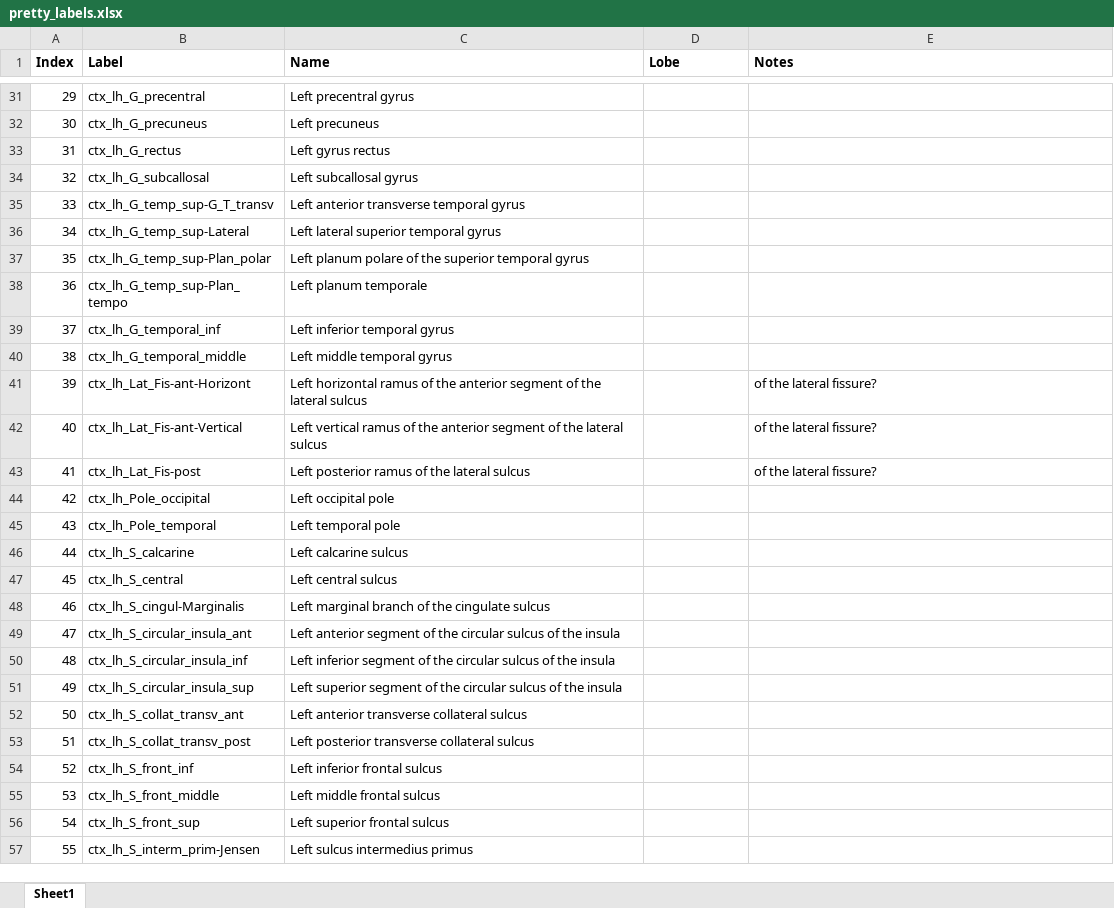
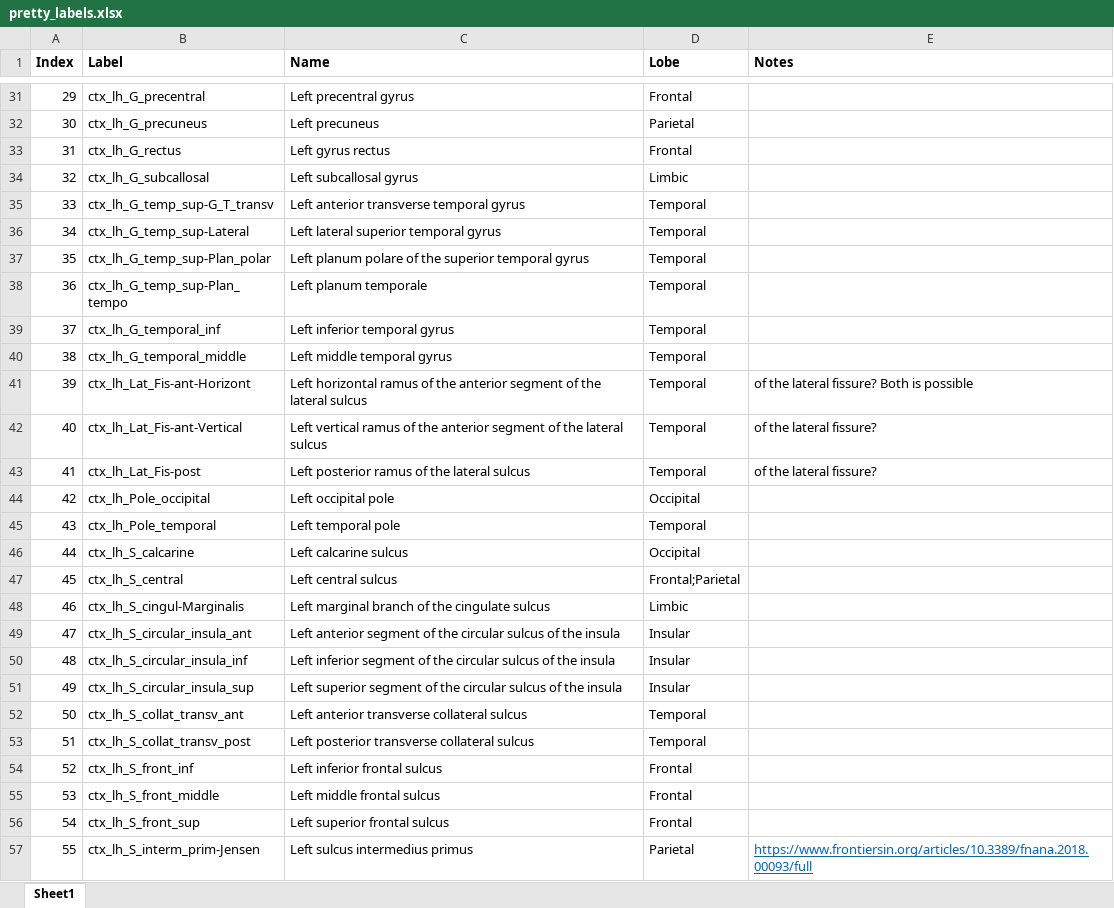
Before and after one commit to Vloon/MScThesis, an Excel workbook: Labels/pretty_labels.xlsx, sheet Sheet1, drawn as a sheet; only a part is shown, gaps mark what is left out; values as stored, in another font and other column widths than the file's, no borders; the diff covers the shown part only; the diff names each change by its address in the sheet, - before the commit and + after, or states it on an @@ line.

```diff
--- a/Labels/pretty_labels.xlsx (sheet Sheet1)
+++ b/Labels/pretty_labels.xlsx (sheet Sheet1)
-D31 (Lobe): (empty)
+D31 (Lobe): Frontal
-D32 (Lobe): (empty)
+D32 (Lobe): Parietal
-D33 (Lobe): (empty)
+D33 (Lobe): Frontal
-D34 (Lobe): (empty)
+D34 (Lobe): Limbic
-D35:D43 (Lobe): (empty)
+D35:D43 (Lobe): Temporal
-E41 (Notes): of the lateral fissure?
+E41 (Notes): of the lateral fissure? Both is possible
-D44 (Lobe): (empty)
+D44 (Lobe): Occipital
-D45 (Lobe): (empty)
+D45 (Lobe): Temporal
-D46 (Lobe): (empty)
+D46 (Lobe): Occipital
-D47 (Lobe): (empty)
+D47 (Lobe): Frontal;Parietal
-D48 (Lobe): (empty)
+D48 (Lobe): Limbic
-D49:D51 (Lobe): (empty)
+D49:D51 (Lobe): Insular
-D52:D53 (Lobe): (empty)
+D52:D53 (Lobe): Temporal
-D54:D56 (Lobe): (empty)
+D54:D56 (Lobe): Frontal
-D57 (Lobe): (empty)
+D57 (Lobe): Parietal
-E57 (Notes): (empty)
+E57 (Notes): https://www.frontiersin.org/articles/10.3389/fnana.2018.00093/full
```
Also changed, not shown: 134 edited cells elsewhere in this sheet, 11 other files.
